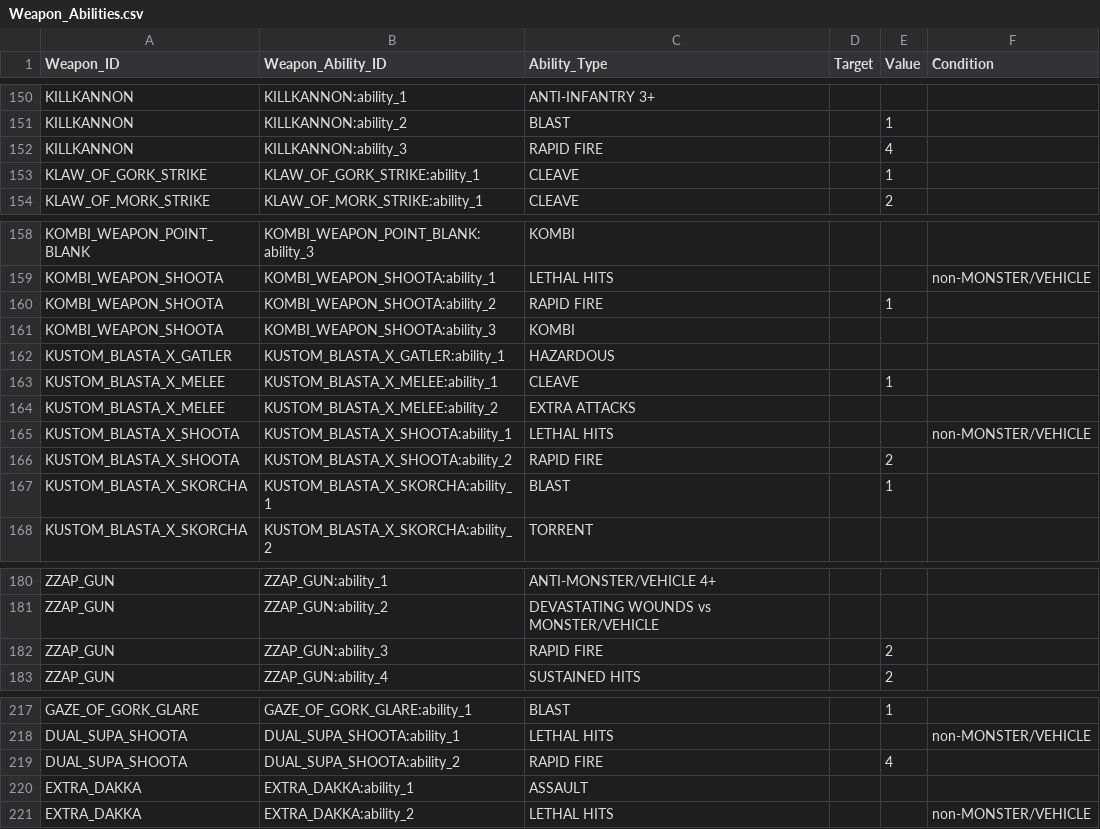
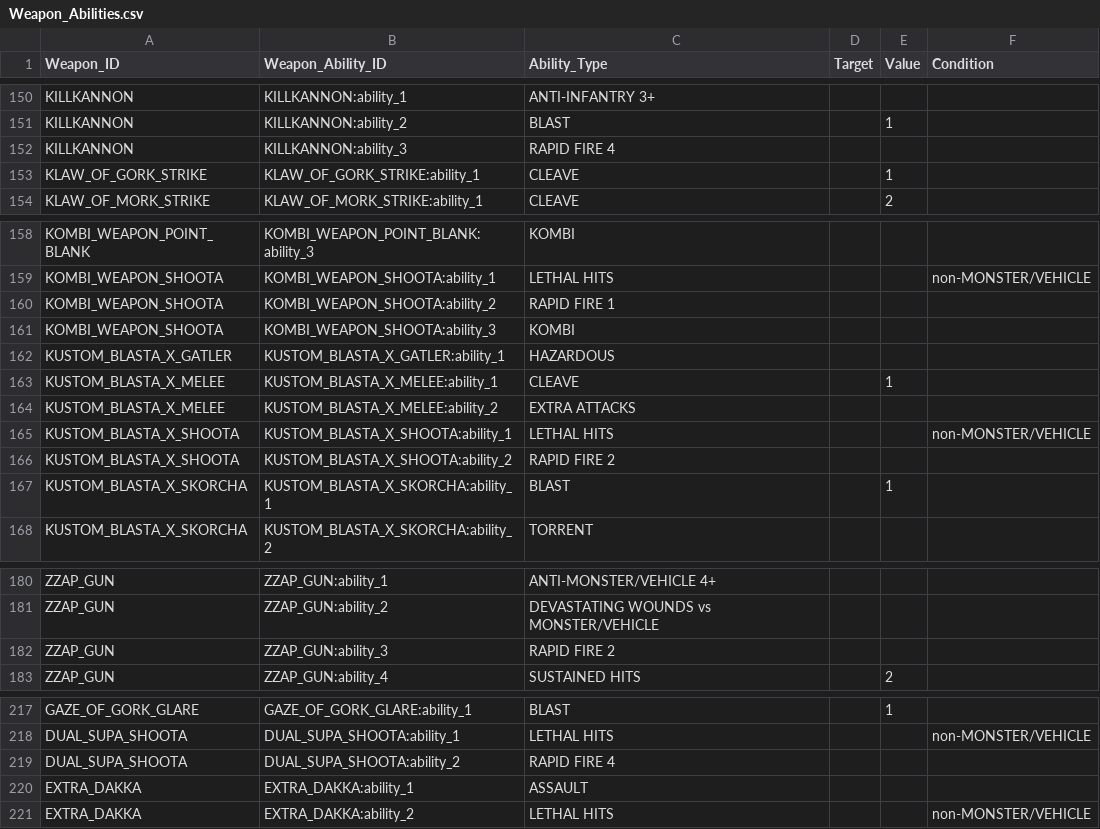
Before and after one commit to rxguzma/wh40k-11th, a CSV file: data/orks/Weapon_Abilities.csv, drawn as a sheet; only a part is shown, gaps mark what is left out; the diff covers the shown part only.

Commit message:
Consolidate Orks RAPID FIRE values into Ability_Type

```diff
--- a/data/orks/Weapon_Abilities.csv
+++ b/data/orks/Weapon_Abilities.csv
@@ -151,3 +151,3 @@ KILLKANNON,KILLKANNON:ability_1,ANTI-INFANTRY 3+,,,
 KILLKANNON,KILLKANNON:ability_2,BLAST,,1,
-KILLKANNON,KILLKANNON:ability_3,RAPID FIRE,,4,
+KILLKANNON,KILLKANNON:ability_3,RAPID FIRE 4,,,
 KLAW_OF_GORK_STRIKE,KLAW_OF_GORK_STRIKE:ability_1,CLEAVE,,1,
@@ -159,3 +159,3 @@ KOMBI_WEAPON_POINT_BLANK,KOMBI_WEAPON_POINT_BLANK:ability_3,KOMBI,,,
 KOMBI_WEAPON_SHOOTA,KOMBI_WEAPON_SHOOTA:ability_1,LETHAL HITS,,,non-MONSTER/VEHICLE
-KOMBI_WEAPON_SHOOTA,KOMBI_WEAPON_SHOOTA:ability_2,RAPID FIRE,,1,
+KOMBI_WEAPON_SHOOTA,KOMBI_WEAPON_SHOOTA:ability_2,RAPID FIRE 1,,,
 KOMBI_WEAPON_SHOOTA,KOMBI_WEAPON_SHOOTA:ability_3,KOMBI,,,
@@ -165,3 +165,3 @@ KUSTOM_BLASTA_X_MELEE,KUSTOM_BLASTA_X_MELEE:ability_2,EXTRA ATTACKS,,,
 KUSTOM_BLASTA_X_SHOOTA,KUSTOM_BLASTA_X_SHOOTA:ability_1,LETHAL HITS,,,non-MONSTER/VEHICLE
-KUSTOM_BLASTA_X_SHOOTA,KUSTOM_BLASTA_X_SHOOTA:ability_2,RAPID FIRE,,2,
+KUSTOM_BLASTA_X_SHOOTA,KUSTOM_BLASTA_X_SHOOTA:ability_2,RAPID FIRE 2,,,
 KUSTOM_BLASTA_X_SKORCHA,KUSTOM_BLASTA_X_SKORCHA:ability_1,BLAST,,1,
@@ -181,3 +181,3 @@ ZZAP_GUN,ZZAP_GUN:ability_1,ANTI-MONSTER/VEHICLE 4+,,,
 ZZAP_GUN,ZZAP_GUN:ability_2,DEVASTATING WOUNDS vs MONSTER/VEHICLE,,,
-ZZAP_GUN,ZZAP_GUN:ability_3,RAPID FIRE,,2,
+ZZAP_GUN,ZZAP_GUN:ability_3,RAPID FIRE 2,,,
 ZZAP_GUN,ZZAP_GUN:ability_4,SUSTAINED HITS,,2,
@@ -218,3 +218,3 @@ GAZE_OF_GORK_GLARE,GAZE_OF_GORK_GLARE:ability_1,BLAST,,1,
 DUAL_SUPA_SHOOTA,DUAL_SUPA_SHOOTA:ability_1,LETHAL HITS,,,non-MONSTER/VEHICLE
-DUAL_SUPA_SHOOTA,DUAL_SUPA_SHOOTA:ability_2,RAPID FIRE,,4,
+DUAL_SUPA_SHOOTA,DUAL_SUPA_SHOOTA:ability_2,RAPID FIRE 4,,,
 EXTRA_DAKKA,EXTRA_DAKKA:ability_1,ASSAULT,,,
```
Also changed, not shown: 32 edited cells elsewhere in this file.
